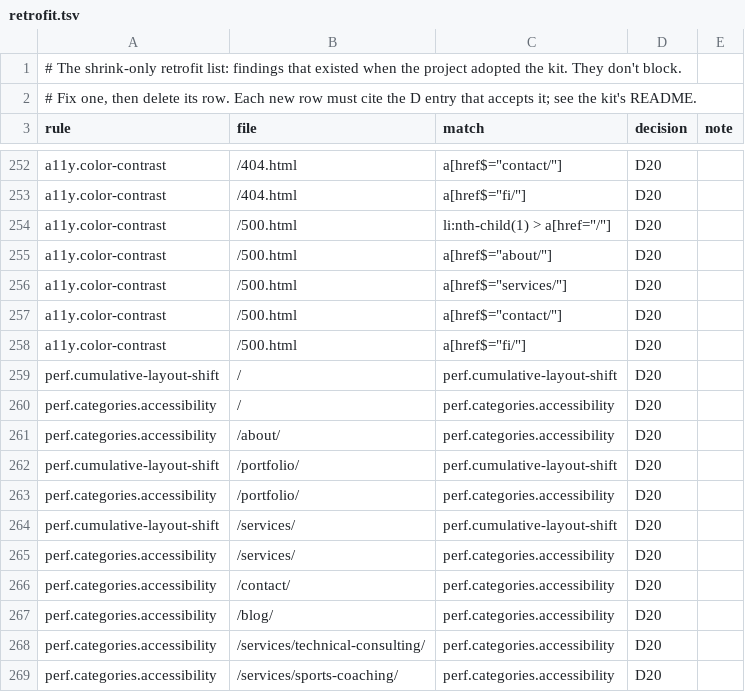
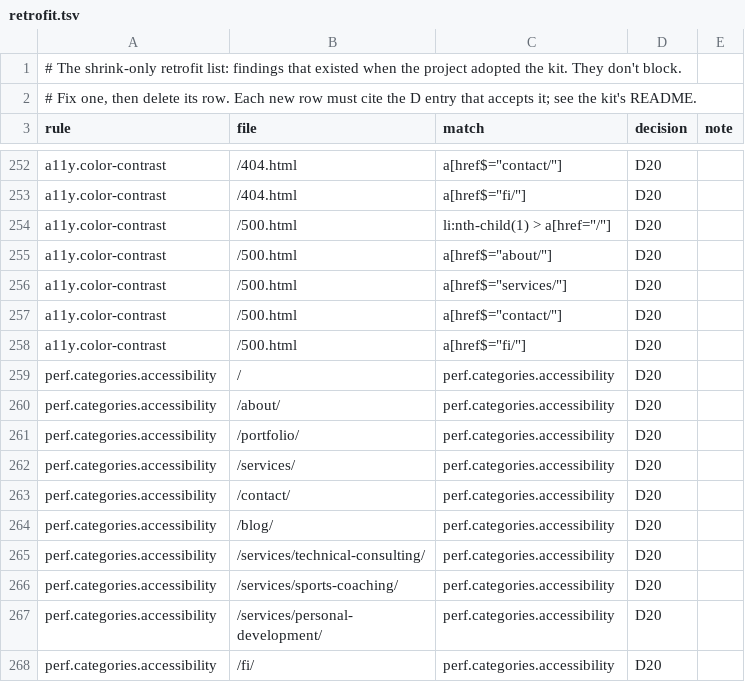
Before and after one commit to jarkko/koivupiilo.fi, a TSV file: docs/design/retrofit.tsv, drawn as a sheet; only a part is shown, gaps mark what is left out; the shorter side is filled out with more unchanged rows; the diff covers the shown part only.

```diff
--- a/docs/design/retrofit.tsv
+++ b/docs/design/retrofit.tsv
@@ -258,8 +258,5 @@ a11y.color-contrast	/500.html	a[href$="contact/"]	D20
 a11y.color-contrast	/500.html	a[href$="fi/"]	D20	
-perf.cumulative-layout-shift	/	perf.cumulative-layout-shift	D20	
 perf.categories.accessibility	/	perf.categories.accessibility	D20	
 perf.categories.accessibility	/about/	perf.categories.accessibility	D20	
-perf.cumulative-layout-shift	/portfolio/	perf.cumulative-layout-shift	D20	
 perf.categories.accessibility	/portfolio/	perf.categories.accessibility	D20	
-perf.cumulative-layout-shift	/services/	perf.cumulative-layout-shift	D20	
 perf.categories.accessibility	/services/	perf.categories.accessibility	D20	
```
Also changed, not shown: 10 removed rows elsewhere in this file, 3 other files.
